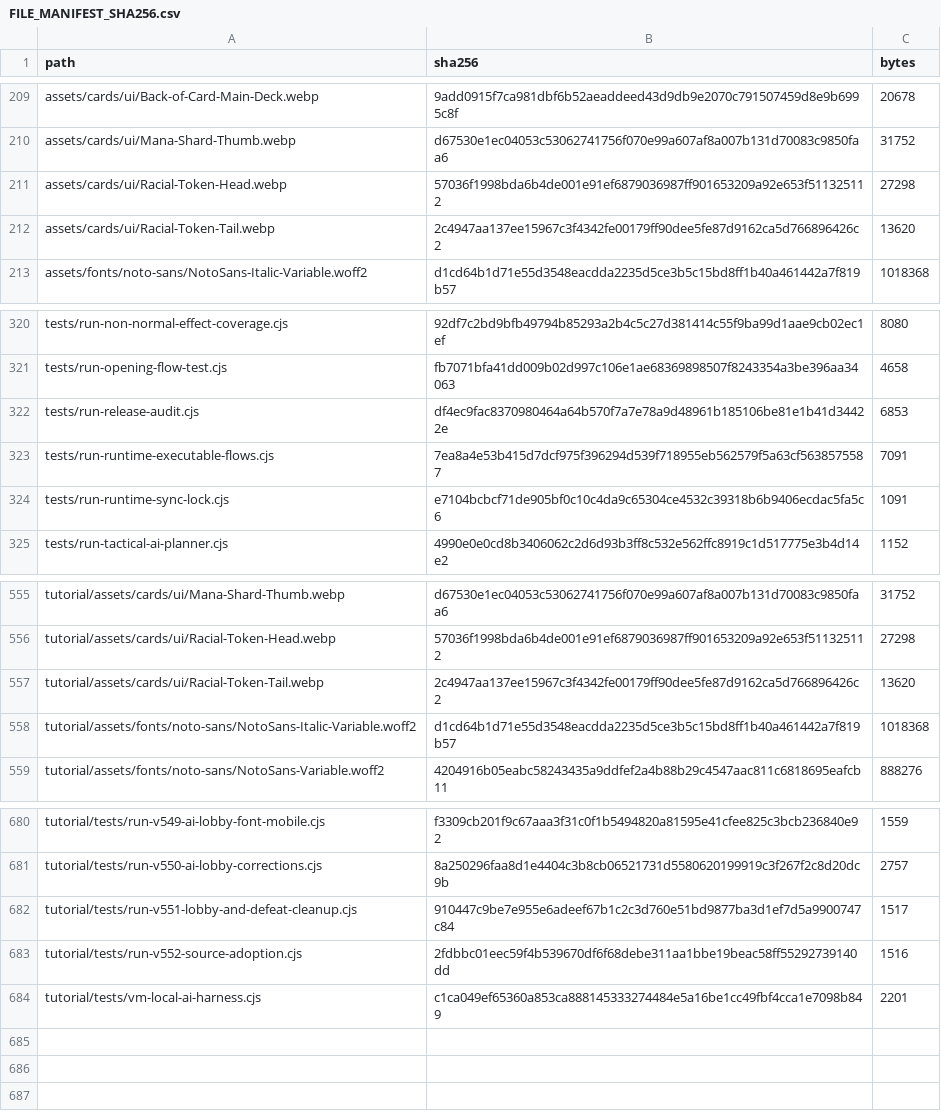
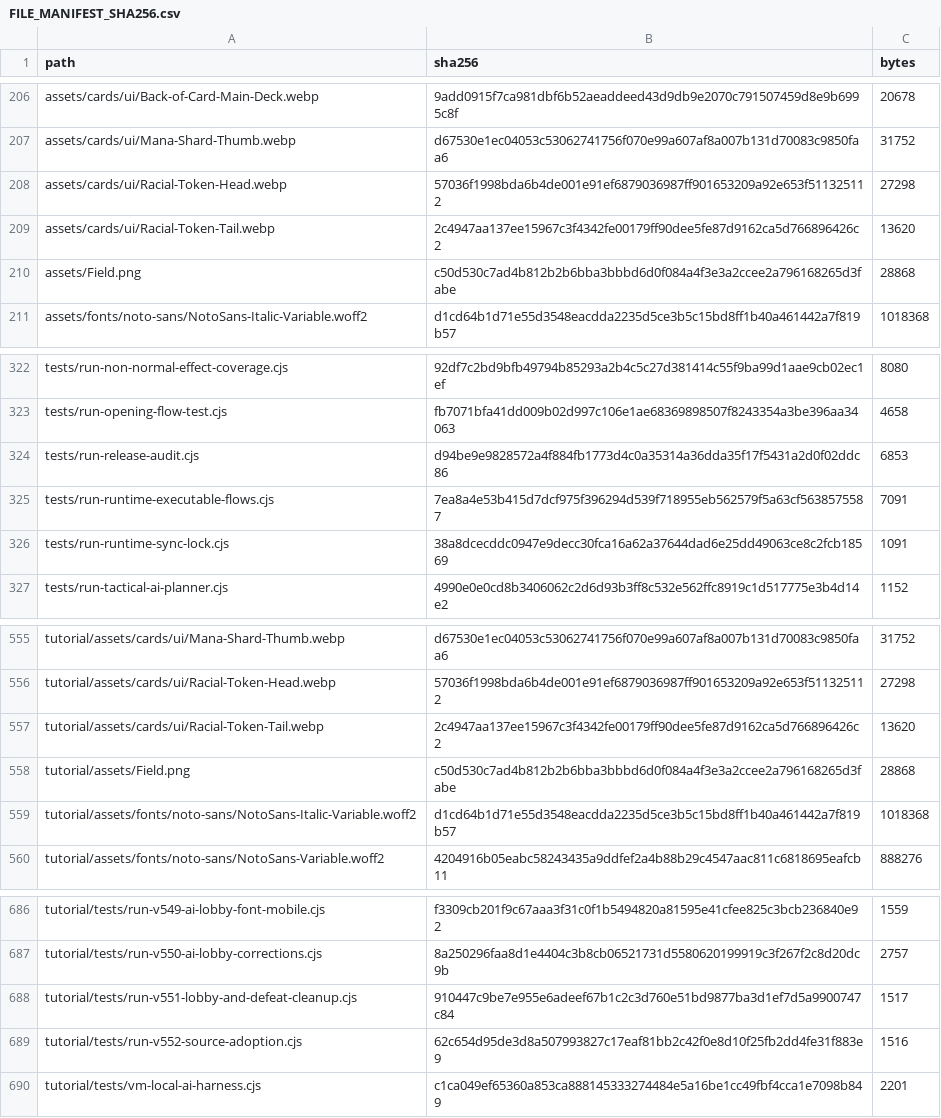
Before and after one commit to GrandisLegacyTCG/Grandis-Legacy-VS-AI, a CSV file: FILE_MANIFEST_SHA256.csv, drawn as a sheet; only a part is shown, gaps mark what is left out; the diff covers the shown part only.

Commit message:
VS AI v5.63 — Tutorial mobile force-scroll hotfix

```diff
--- a/FILE_MANIFEST_SHA256.csv
+++ b/FILE_MANIFEST_SHA256.csv
@@ -212,2 +209,3 @@ assets/cards/ui/Racial-Token-Head.webp,57036f1998bda6b4de001e91ef6879036987ff901
 assets/cards/ui/Racial-Token-Tail.webp,2c4947aa137ee15967c3f4342fe00179ff90dee5fe87d9162ca5d766896426c2,13620
+assets/Field.png,c50d530c7ad4b812b2b6bba3bbbd6d0f084a4f3e3a2ccee2a796168265d3fabe,28868
 assets/fonts/noto-sans/NotoSans-Italic-Variable.woff2,d1cd64b1d71e55d3548eacdda2235d5ce3b5c15bd8ff1b40a461442a7f819b57,1018368
@@ -321,5 +323,5 @@ tests/run-non-normal-effect-coverage.cjs,92df7c2bd9bfb49794b85293a2b4c5c27d38141
 tests/run-opening-flow-test.cjs,fb7071bfa41dd009b02d997c106e1ae68369898507f8243354a3be396aa34063,4658
-tests/run-release-audit.cjs,df4ec9fac8370980464a64b570f7a7e78a9d48961b185106be81e1b41d34422e,6853
+tests/run-release-audit.cjs,d94be9e9828572a4f884fb1773d4c0a35314a36dda35f17f5431a2d0f02ddc86,6853
 tests/run-runtime-executable-flows.cjs,7ea8a4e53b415d7dcf975f396294d539f718955eb562579f5a63cf5638575587,7091
-tests/run-runtime-sync-lock.cjs,e7104bcbcf71de905bf0c10c4da9c65304ce4532c39318b6b9406ecdac5fa5c6,1091
+tests/run-runtime-sync-lock.cjs,38a8dcecddc0947e9decc30fca16a62a37644dad6e25dd49063ce8c2fcb18569,1091
 tests/run-tactical-ai-planner.cjs,4990e0e0cd8b3406062c2d6d93b3ff8c532e562ffc8919c1d517775e3b4d14e2,1152
@@ -557,2 +557,3 @@ tutorial/assets/cards/ui/Racial-Token-Head.webp,57036f1998bda6b4de001e91ef687903
 tutorial/assets/cards/ui/Racial-Token-Tail.webp,2c4947aa137ee15967c3f4342fe00179ff90dee5fe87d9162ca5d766896426c2,13620
+tutorial/assets/Field.png,c50d530c7ad4b812b2b6bba3bbbd6d0f084a4f3e3a2ccee2a796168265d3fabe,28868
 tutorial/assets/fonts/noto-sans/NotoSans-Italic-Variable.woff2,d1cd64b1d71e55d3548eacdda2235d5ce3b5c15bd8ff1b40a461442a7f819b57,1018368
@@ -682,3 +688,3 @@ tutorial/tests/run-v550-ai-lobby-corrections.cjs,8a250296faa8d1e4404c3b8cb065217
 tutorial/tests/run-v551-lobby-and-defeat-cleanup.cjs,910447c9be7e955e6adeef67b1c2c3d760e51bd9877ba3d1ef7d5a9900747c84,1517
-tutorial/tests/run-v552-source-adoption.cjs,2fdbbc01eec59f4b539670df6f68debe311aa1bbe19beac58ff55292739140dd,1516
+tutorial/tests/run-v552-source-adoption.cjs,62c654d95de3d8a507993827c17eaf81bb2c42f0e8d10f25fb2dd4fe31f883e9,1516
 tutorial/tests/vm-local-ai-harness.cjs,c1ca049ef65360a853ca888145333274484e5a16be1cc49fbf4cca1e7098b849,2201
```
Also changed, not shown: 6 added rows, 7 moved rows and 23 edited cells elsewhere in this file, 27 other files.
